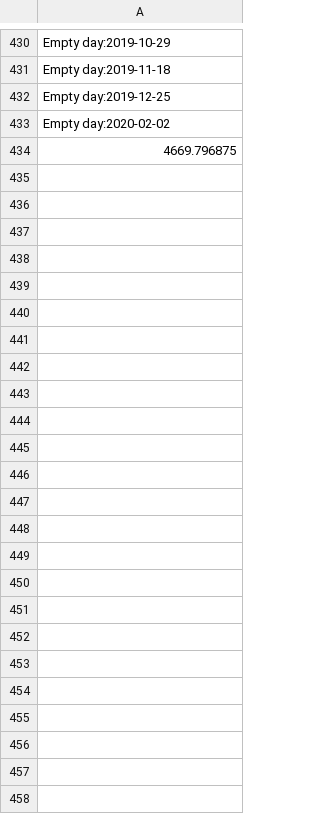
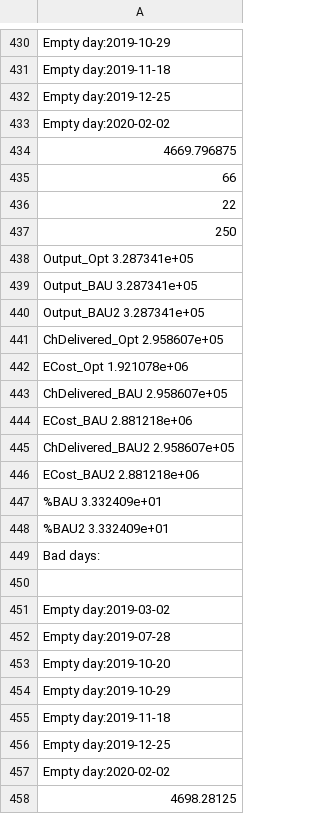
Before and after one commit to SGKFPS/smart_charger, a CSV file: Outputs/Logs/grid_variables49.csv, drawn as a sheet; only a part is shown, gaps mark what is left out; the diff names each change by its address in the sheet, - before the commit and + after, or states it on an @@ line.

```diff
--- a/Outputs/Logs/grid_variables49.csv
+++ b/Outputs/Logs/grid_variables49.csv
+row 435: 66
+row 436: 22
+row 437: 250
+row 438: Output_Opt 3.287341e+05
+row 439: Output_BAU 3.287341e+05
+row 440: Output_BAU2 3.287341e+05
+row 441: ChDelivered_Opt 2.958607e+05
+row 442: ECost_Opt 1.921078e+06
+row 443: ChDelivered_BAU 2.958607e+05
+row 444: ECost_BAU 2.881218e+06
+row 445: ChDelivered_BAU2 2.958607e+05
+row 446: ECost_BAU2 2.881218e+06
+row 447: %BAU 3.332409e+01
+row 448: %BAU2 3.332409e+01
+row 449: Bad days:
+row 450: (empty)
+row 451: Empty day:2019-03-02
+row 452: Empty day:2019-07-28
+row 453: Empty day:2019-10-20
+row 454: Empty day:2019-10-29
+row 455: Empty day:2019-11-18
+row 456: Empty day:2019-12-25
+row 457: Empty day:2020-02-02
+row 458: 4698.28125
```
Also changed, not shown: 15 other files.
